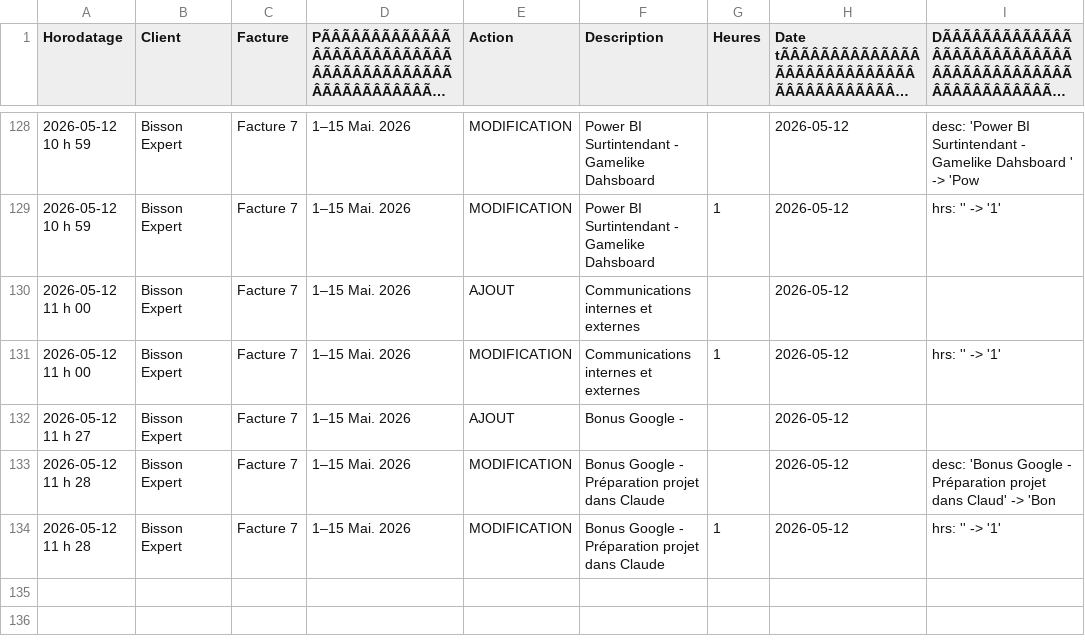
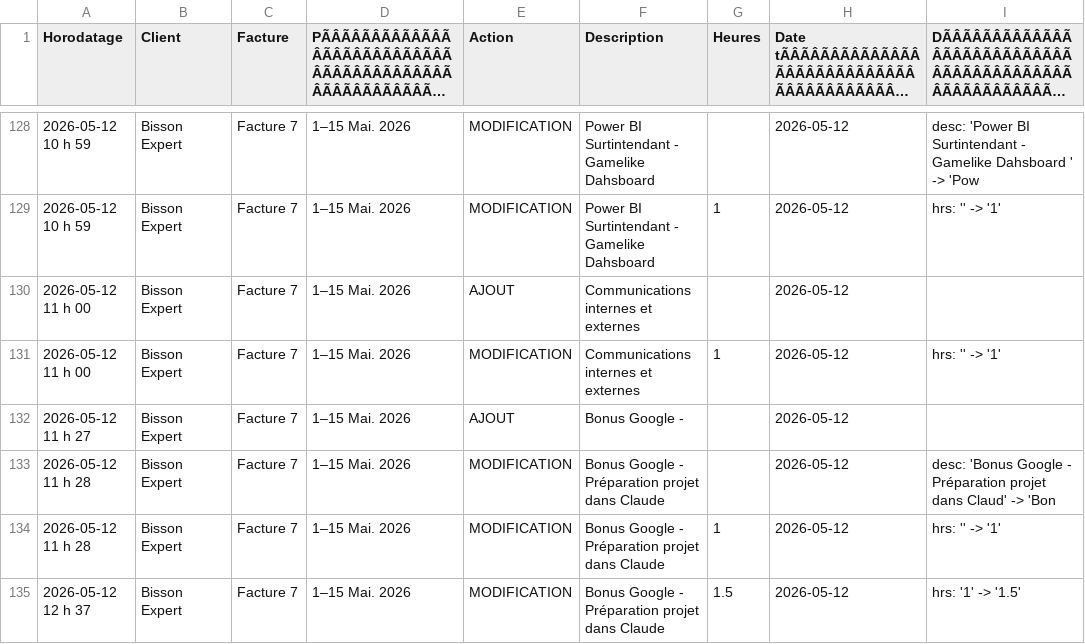
Before and after one commit to kchaouche17/billing-app, a CSV file: bisson-expert/logs/activity-log.csv, drawn as a sheet; only a part is shown, gaps mark what is left out; long unchanged cells end in …; the diff names each change by its address in the sheet, - before the commit and + after, or states it on an @@ line.

Commit message:
Activity log: 1 event

```diff
--- a/bisson-expert/logs/activity-log.csv
+++ b/bisson-expert/logs/activity-log.csv
+row 135: 2026-05-12 12 h 37 | Bisson Expert | Facture 7 | 1–15 Mai. 2026 | MODIFICATION | Bonus Google - Préparation projet dans Claude | 1.5 | 2026-05-12 | hrs: '1' -> '1.5'
```
